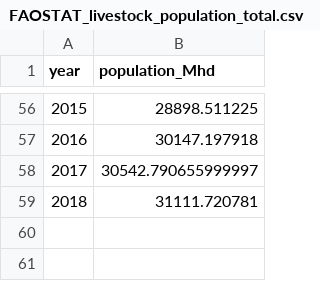
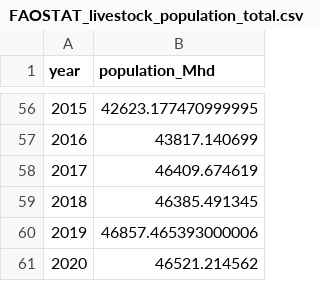
Before and after one commit to RPGroup-PBoC/human_impacts, a CSV file: data/agriculture/FAOSTAT_livestock_population/processed/FAOSTAT_livestock_population_total.csv, drawn as a sheet; only a part is shown, gaps mark what is left out; the diff covers the shown part only.

```diff
--- a/data/agriculture/FAOSTAT_livestock_population/processed/FAOSTAT_livestock_population_total.csv
+++ b/data/agriculture/FAOSTAT_livestock_population/processed/FAOSTAT_livestock_population_total.csv
@@ -56,4 +56,6 @@ year,population_Mhd
-2015,28898.511225
-2016,30147.197918
-2017,30542.790655999997
-2018,31111.720781
+2015,42623.177470999995
+2016,43817.140699
+2017,46409.674619
+2018,46385.491345
+2019,46857.465393000006
+2020,46521.214562
```
Also changed, not shown: 54 edited cells elsewhere in this file, data/agriculture/FAOSTAT_livestock_population/processed/FAOSTAT_livestock_population.csv, 23 other files.
